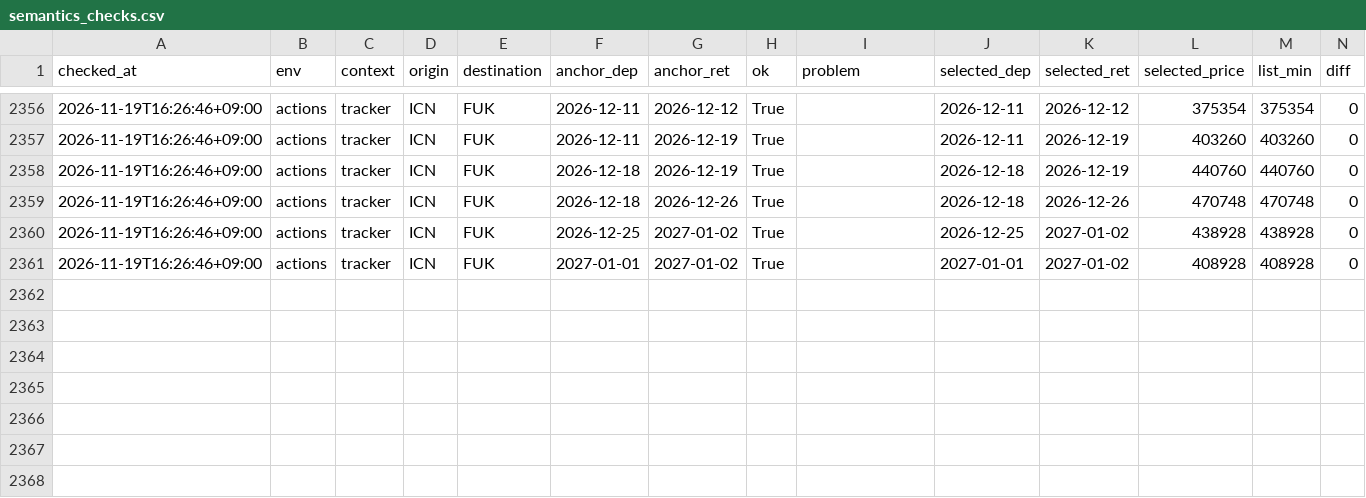
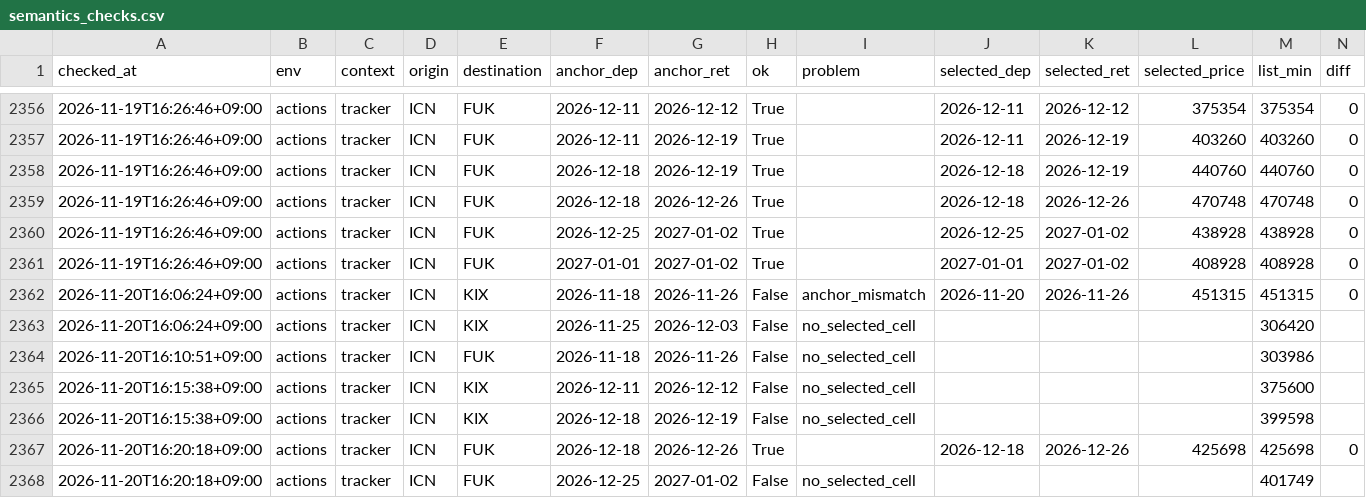
Before and after one commit to shiptopmin/fly, a CSV file: data/diagnostics/semantics_checks.csv, drawn as a sheet; only a part is shown, gaps mark what is left out; rows hold the shown columns only; the diff names each change by its address in the sheet, - before the commit and + after, or states it on an @@ line.

```diff
--- a/data/diagnostics/semantics_checks.csv
+++ b/data/diagnostics/semantics_checks.csv
+row 2362: 2026-11-20T16:06:24+09:00 | actions | tracker | ICN | KIX | 2026-11-18 | 2026-11-26 | False | anchor_mismatch | 2026-11-20 | 2026-11-26 | 451315 | 451315 | 0
+row 2363: 2026-11-20T16:06:24+09:00 | actions | tracker | ICN | KIX | 2026-11-25 | 2026-12-03 | False | no_selected_cell |  |  |  | 306420
+row 2364: 2026-11-20T16:10:51+09:00 | actions | tracker | ICN | FUK | 2026-11-18 | 2026-11-26 | False | no_selected_cell |  |  |  | 303986
+row 2365: 2026-11-20T16:15:38+09:00 | actions | tracker | ICN | KIX | 2026-12-11 | 2026-12-12 | False | no_selected_cell |  |  |  | 375600
+row 2366: 2026-11-20T16:15:38+09:00 | actions | tracker | ICN | KIX | 2026-12-18 | 2026-12-19 | False | no_selected_cell |  |  |  | 399598
+row 2367: 2026-11-20T16:20:18+09:00 | actions | tracker | ICN | FUK | 2026-12-18 | 2026-12-26 | True |  | 2026-12-18 | 2026-12-26 | 425698 | 425698 | 0
+row 2368: 2026-11-20T16:20:18+09:00 | actions | tracker | ICN | FUK | 2026-12-25 | 2027-01-02 | False | no_selected_cell |  |  |  | 401749
```
Also changed, not shown: data/history/ICN-FUK-2026-12.csv, data/history/ICN-KIX-2026-11.csv, 4 other files.
